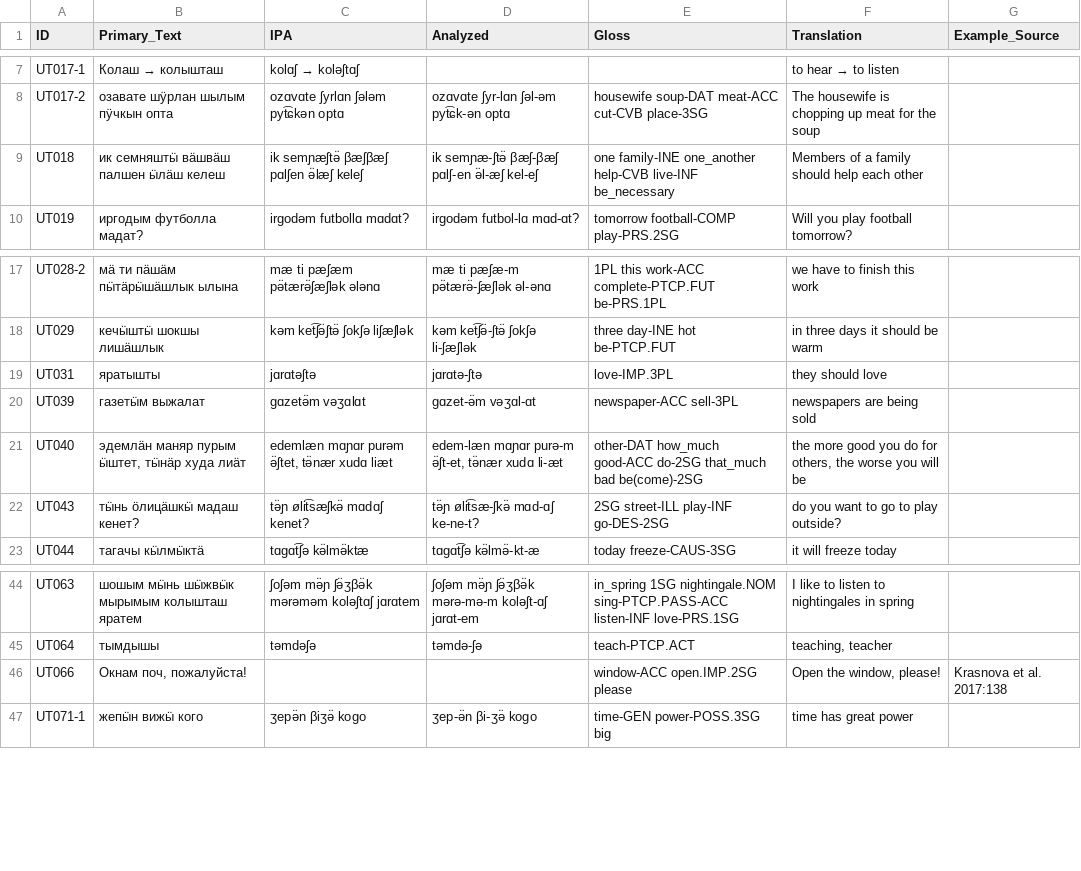
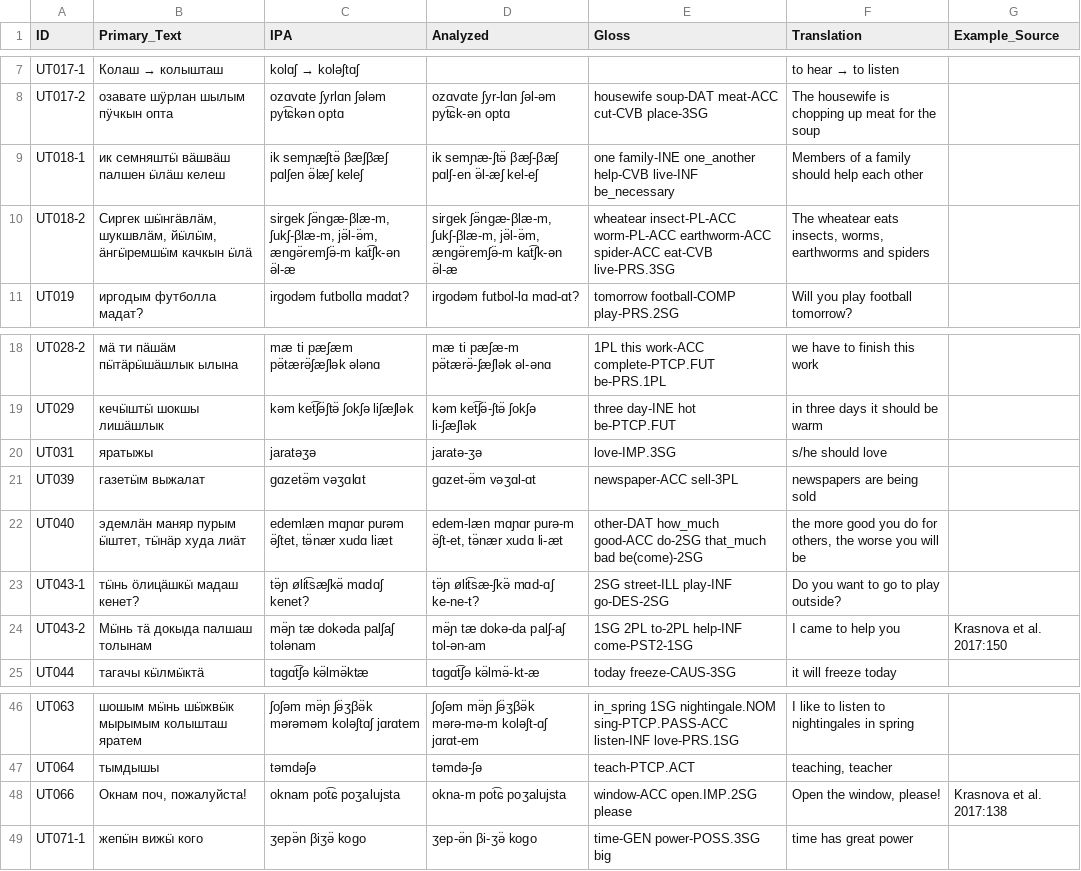
Before and after one commit to cldf-datasets/uratyp, a CSV file: raw/UT/language-tables/Hill_Mari_examples.csv, drawn as a sheet; only a part is shown, gaps mark what is left out.

Commit message:
Corrections in tables

```diff
--- a/raw/UT/language-tables/Hill_Mari_examples.csv
+++ b/raw/UT/language-tables/Hill_Mari_examples.csv
@@ -8,3 +8,4 @@ UT017-1,Колаш → колышташ,kolɑʃ → koləʃtɑʃ,,,to hear → t
 UT017-2,озавате шӱрлан шылым пӱчкын опта,ozɑvɑte ʃyrlɑn ʃələm pyt͡ɕkən optɑ,ozɑvɑte	ʃyr-lɑn	ʃəl-əm	pyt͡ɕk-ən	optɑ,housewife	soup-DAT	meat-ACC	cut-CVB	place-3SG,The housewife is chopping up meat for the soup,
-UT018,ик семняштӹ вӓшвӓш палшен ӹлӓш келеш,ik semɲæʃtə̈ βæʃβæʃ pɑlʃen ə̈læʃ keleʃ,ik semɲæ-ʃtə̈ βæʃ-βæʃ pɑlʃ-en ə̈l-æʃ kel-eʃ,one family-INE one_another help-CVB live-INF be_necessary,Members of a family should help each other,
+UT018-1,ик семняштӹ вӓшвӓш палшен ӹлӓш келеш,ik semɲæʃtə̈ βæʃβæʃ pɑlʃen ə̈læʃ keleʃ,ik semɲæ-ʃtə̈ βæʃ-βæʃ pɑlʃ-en ə̈l-æʃ kel-eʃ,one family-INE one_another help-CVB live-INF be_necessary,Members of a family should help each other,
+UT018-2,"Сиргек шӹнгӓвлӓм, шукшвлӓм, йӹлӹм, ӓнгӹремшӹм качкын ӹлӓ ","sirgek ʃə̈ngæ-βlæ-m, ʃukʃ-βlæ-m, jə̈l-ə̈m, ængə̈remʃə̈-m kat͡ʃk-ən ə̈l-æ","sirgek ʃə̈ngæ-βlæ-m, ʃukʃ-βlæ-m, jə̈l-ə̈m, ængə̈remʃə̈-m kat͡ʃk-ən ə̈l-æ",wheatear insect-PL-ACC worm-PL-ACC earthworm-ACC spider-ACC eat-CVB live-PRS.3SG,"The wheatear eats insects, worms, earthworms and spiders",
 UT019,иргодым футболла мадат?,irgodəm futbollɑ mɑdɑt?,irgodəm	futbol-lɑ	mɑd-ɑt?,tomorrow	football-COMP	play-PRS.2SG,Will you play football tomorrow?,
@@ -18,6 +19,7 @@ UT028-2,мӓ ти пӓшӓм пӹтӓрӹшӓшлык ылына,mæ ti pæʃæm
 UT029,кечӹштӹ шокшы лишӓшлык,kəm ket͡ʃə̈ʃtə̈ ʃokʃə liʃæʃlək,kəm	ket͡ʃə̈-ʃtə̈	ʃokʃə	li-ʃæʃlək,three	day-INE	hot	be-PTCP.FUT,in three days it should be warm,
-UT031,яратышты,jɑrɑtəʃtə,jɑrɑtə-ʃtə,love-IMP.3PL,they should love,
+UT031,яратыжы,jaratəʒə,jaratə-ʒə,love-IMP.3SG,s/he should love,
 UT039,газетӹм выжалат,gɑzetə̈m vəʒɑlɑt,gɑzet-ə̈m	vəʒɑl-ɑt,newspaper-ACC	sell-3PL,newspapers are being sold,
 UT040,"эдемлäн маняр пурым ӹштет, тӹнäр худа лиäт","edemlæn mɑɲɑr purəm ə̈ʃtet, tə̈nær xudɑ liæt","edem-læn	mɑɲɑr	purə-m	ə̈ʃt-et,	tə̈nær	xudɑ	li-æt",other-DAT	how_much	good-ACC	do-2SG	that_much	bad	be(come)-2SG,"the more good you do for others, the worse you will be",
-UT043,тӹнь ӧлицӓшкӹ мадаш кенет?,tə̈ɲ ølit͡sæʃkə̈ mɑdɑʃ kenet?,tə̈ɲ	ølit͡sæ-ʃkə̈	mɑd-ɑʃ	ke-ne-t?,2SG	street-ILL	play-INF	go-DES-2SG,do you want to go to play outside?,
+UT043-1,тӹнь ӧлицӓшкӹ мадаш кенет?,tə̈ɲ ølit͡sæʃkə̈ mɑdɑʃ kenet?,tə̈ɲ	ølit͡sæ-ʃkə̈	mɑd-ɑʃ	ke-ne-t?,2SG	street-ILL	play-INF	go-DES-2SG,Do you want to go to play outside?,
+UT043-2,Мӹнь тӓ докыда палшаш толынам,mə̈ɲ tæ dokəda palʃaʃ tolənam,mə̈ɲ tæ dokə-da palʃ-aʃ tol-ən-am,1SG 2PL to-2PL help-INF come-PST2-1SG,I came to help you,Krasnova et al. 2017:150
 UT044,тагачы кӹлмӹктä,tɑgɑt͡ʃə kə̈lmə̈ktæ,tɑgɑt͡ʃə	kə̈lmə̈-kt-æ,today	freeze-CAUS-3SG,it will freeze today,
@@ -45,3 +47,3 @@ UT063,шошым мӹнь шӹжвӹк мырымым колышташ ярат
 UT064,тымдышы,təmdəʃə,təmdə-ʃə,teach-PTCP.ACT,"teaching, teacher",
-UT066,"Окнам поч, пожалуйста!",,,window-ACC open.IMP.2SG please,"Open the window, please!",Krasnova et al. 2017:138
+UT066,"Окнам поч, пожалуйста!",oknam pot͡ɕ poʒalujsta,okna-m pot͡ɕ poʒalujsta,window-ACC open.IMP.2SG please,"Open the window, please!",Krasnova et al. 2017:138
 UT071-1,жепӹн вижӹ кого,ʒepə̈n βiʒə̈ kogo,ʒep-ə̈n	βi-ʒə̈	kogo,time-GEN	power-POSS.3SG	big,time has great power,
```
Also changed, not shown: raw/UT/language-tables/Hill_Mari.csv, raw/UT/language-tables/Meadow_Mari_examples.csv, 4 other files.
